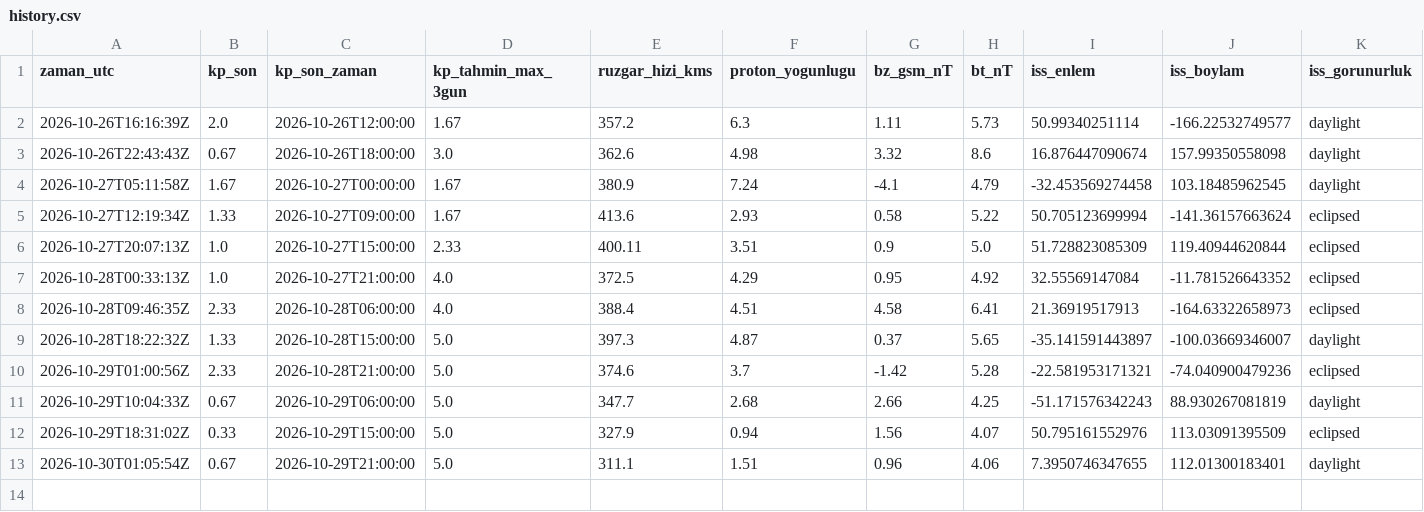
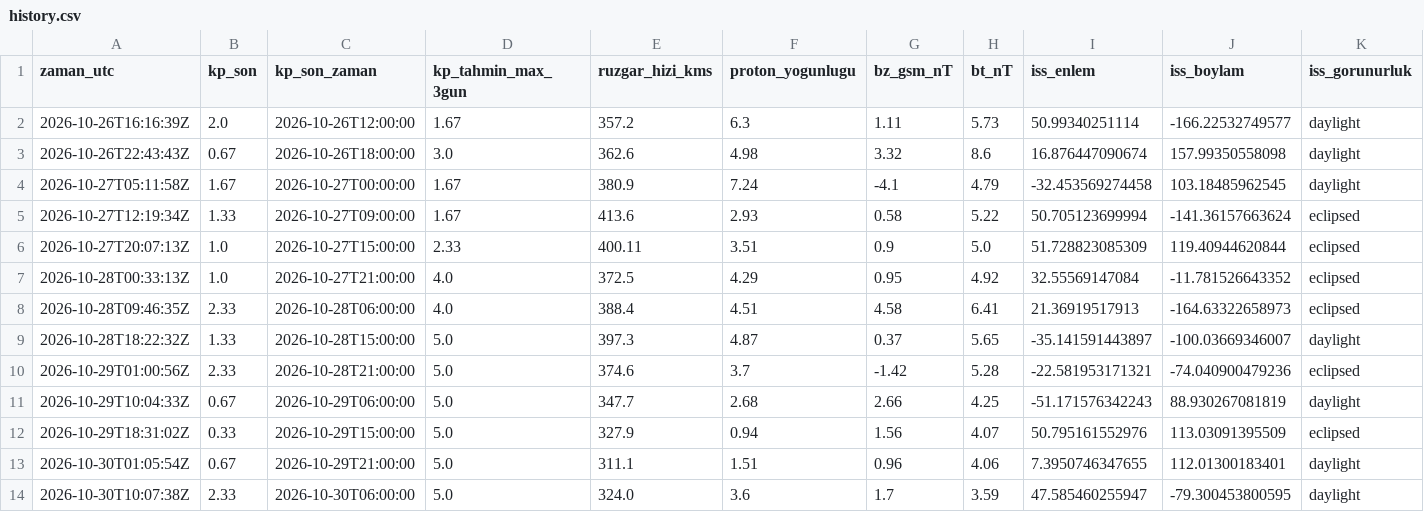
Before and after one commit to KerimX54/uzay-havasi-panosu, a CSV file: data/history.csv, drawn as a sheet; only a part is shown; rows hold the shown columns only; the diff names each change by its address in the sheet, - before the commit and + after, or states it on an @@ line.

```diff
--- a/data/history.csv
+++ b/data/history.csv
+row 14: 2026-10-30T10:07:38Z | 2.33 | 2026-10-30T06:00:00 | 5.0 | 324.0 | 3.6 | 1.7 | 3.59 | 47.585460255947 | -79.300453800595 | daylight
```
Also changed, not shown: 2 other files.
